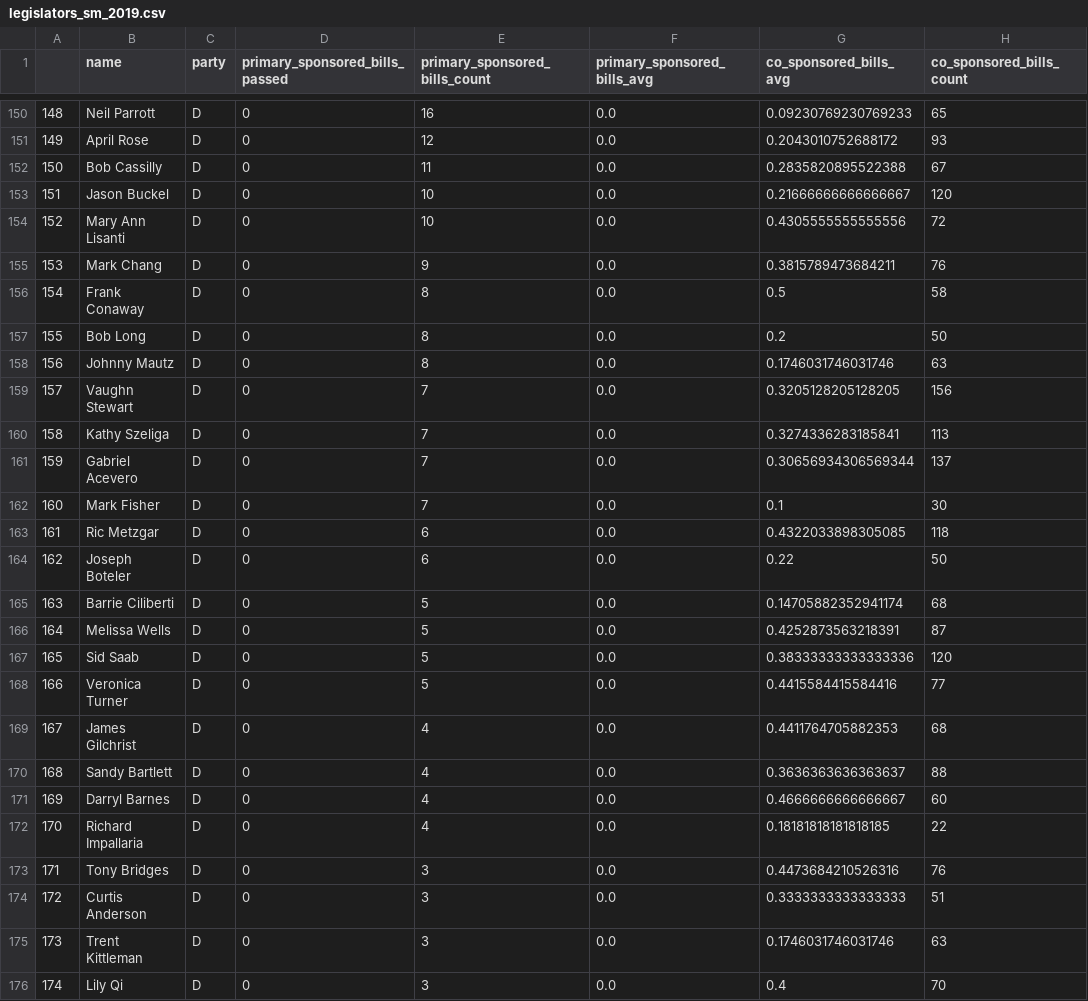
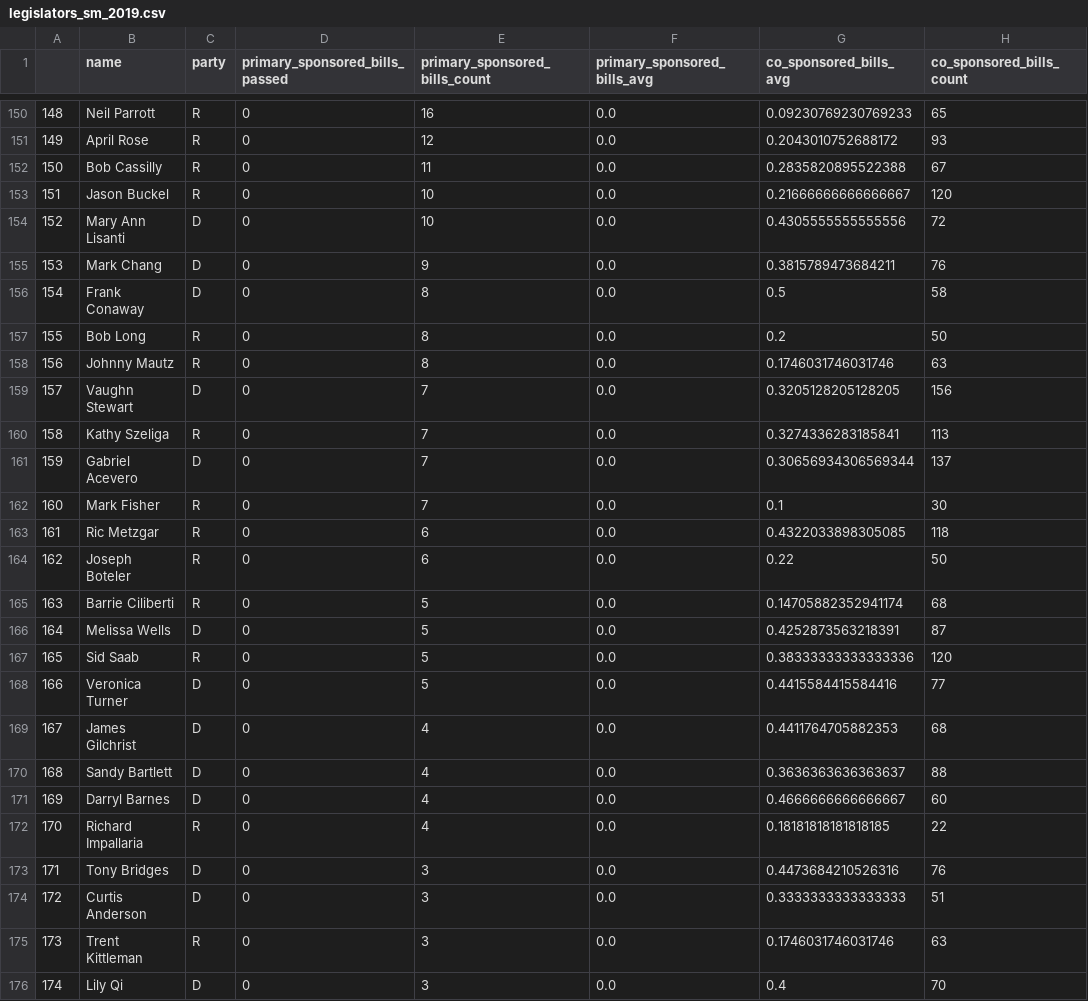
Before and after one commit to Capital-News-Service/maryland-bills-analysis, a CSV file: legislators_sm_2019.csv, drawn as a sheet; only a part is shown, gaps mark what is left out; the diff covers the shown part only; the diff names each change by its address in the sheet, - before the commit and + after, or states it on an @@ line.

```diff
--- a/legislators_sm_2019.csv
+++ b/legislators_sm_2019.csv
-C150:C153 (party): D
+C150:C153 (party): R
-C157:C158 (party): D
+C157:C158 (party): R
-C160 (party): D
+C160 (party): R
-C162:C165 (party): D
+C162:C165 (party): R
-C167 (party): D
+C167 (party): R
-C172 (party): D
+C172 (party): R
-C175 (party): D
+C175 (party): R
```
Also changed, not shown: 44 edited cells elsewhere in this file, 9 other files.
